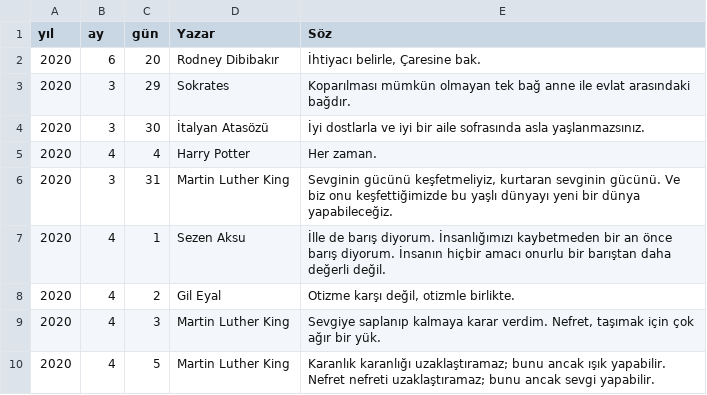
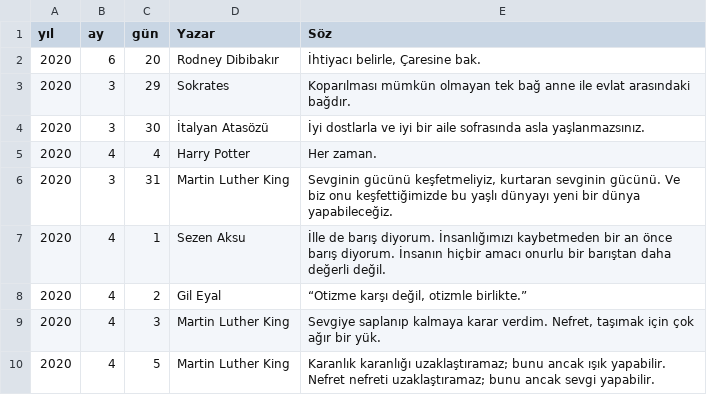
Before and after one commit to gulben01k/gunluk-soz, a CSV file: soz-listesi.csv, drawn as a sheet.

Commit message:
çift tırnak eklendi

```diff
--- a/soz-listesi.csv
+++ b/soz-listesi.csv
@@ -7,3 +7,3 @@ yıl,ay,gün,Yazar,Söz
 2020,4,1,Sezen Aksu,"İlle de barış diyorum. İnsanlığımızı kaybetmeden bir an önce barış diyorum. İnsanın hiçbir amacı onurlu bir barıştan daha değerli değil."
-2020,4,2,Gil Eyal,"Otizme karşı değil, otizmle birlikte."
+2020,4,2,Gil Eyal,"“Otizme karşı değil, otizmle birlikte.”"
 2020,4,3,Martin Luther King,"Sevgiye saplanıp kalmaya karar verdim. Nefret, taşımak için çok ağır bir yük."
```
